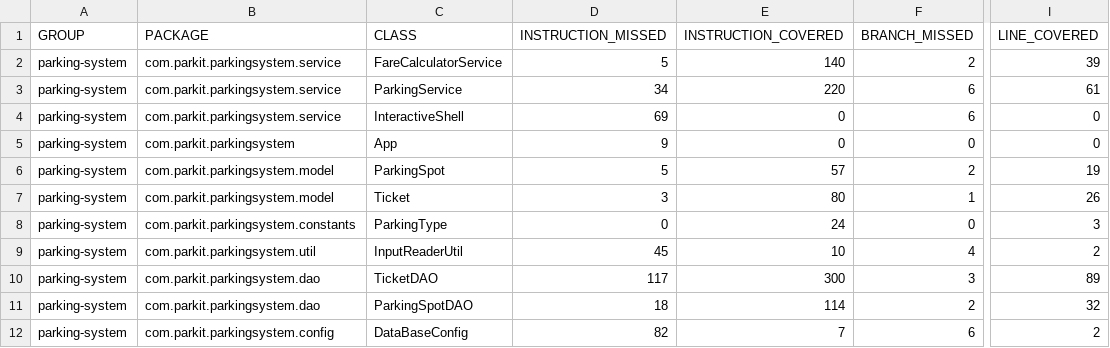
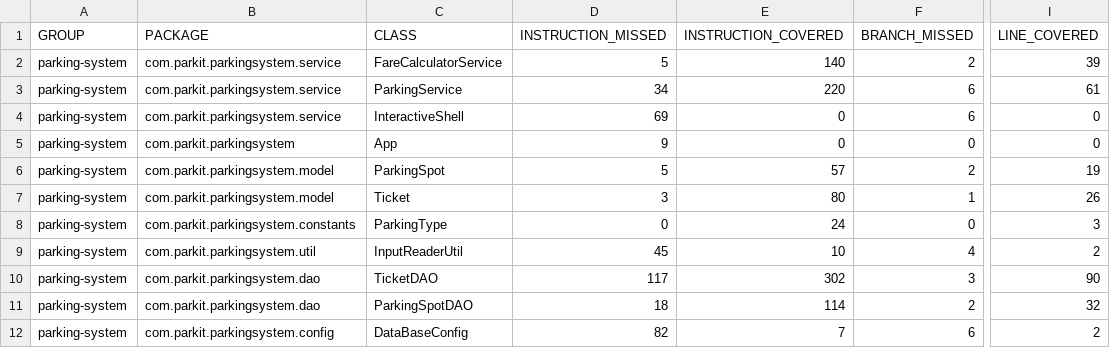
Before and after one commit to VertOurs/OC_P4_ParkIt, a CSV file: target/site/jacoco/jacoco.csv, drawn as a sheet; only a part is shown, gaps mark what is left out; the diff names each change by its address in the sheet, - before the commit and + after, or states it on an @@ line.

```diff
--- a/target/site/jacoco/jacoco.csv
+++ b/target/site/jacoco/jacoco.csv
-E10 (INSTRUCTION_COVERED): 300
+E10 (INSTRUCTION_COVERED): 302
-I10 (LINE_COVERED): 89
+I10 (LINE_COVERED): 90
```
Also changed, not shown: 31 other files.
